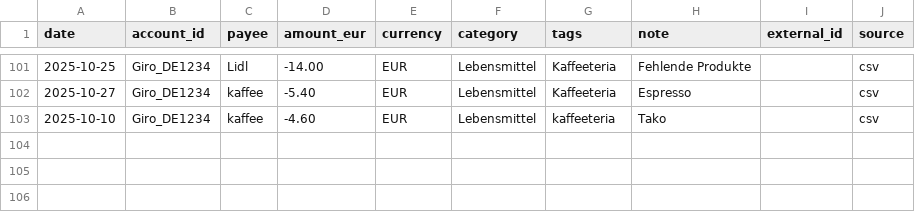
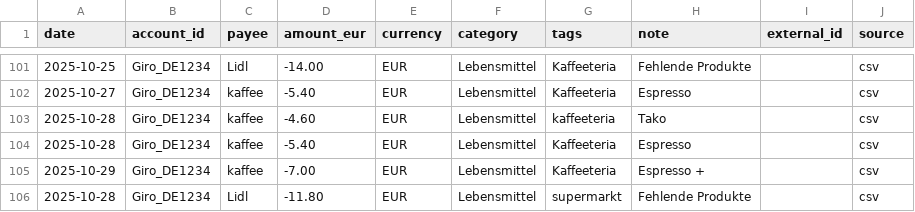
Before and after one commit to abdel0909/finanz-agent, a CSV file: data/inbox/lebensmittel.csv, drawn as a sheet; only a part is shown, gaps mark what is left out.

Commit message:
Update lebensmittel.csv

```diff
--- a/data/inbox/lebensmittel.csv
+++ b/data/inbox/lebensmittel.csv
@@ -102,2 +102,5 @@ date,account_id,payee,amount_eur,currency,category,tags,note,external_id,source
 2025-10-27,Giro_DE1234,kaffee,-5.40,EUR,Lebensmittel,Kaffeeteria,"Espresso",,csv
-2025-10-10,Giro_DE1234,kaffee,-4.60,EUR,Lebensmittel,kaffeeteria,"Tako",,csv
+2025-10-28,Giro_DE1234,kaffee,-4.60,EUR,Lebensmittel,kaffeeteria,"Tako",,csv
+2025-10-28,Giro_DE1234,kaffee,-5.40,EUR,Lebensmittel,Kaffeeteria,"Espresso",,csv
+2025-10-29,Giro_DE1234,kaffee,-7.00,EUR,Lebensmittel,Kaffeeteria,"Espresso + ",,csv
+2025-10-28,Giro_DE1234,Lidl,-11.80,EUR,Lebensmittel,supermarkt,"Fehlende Produkte",,csv
```
